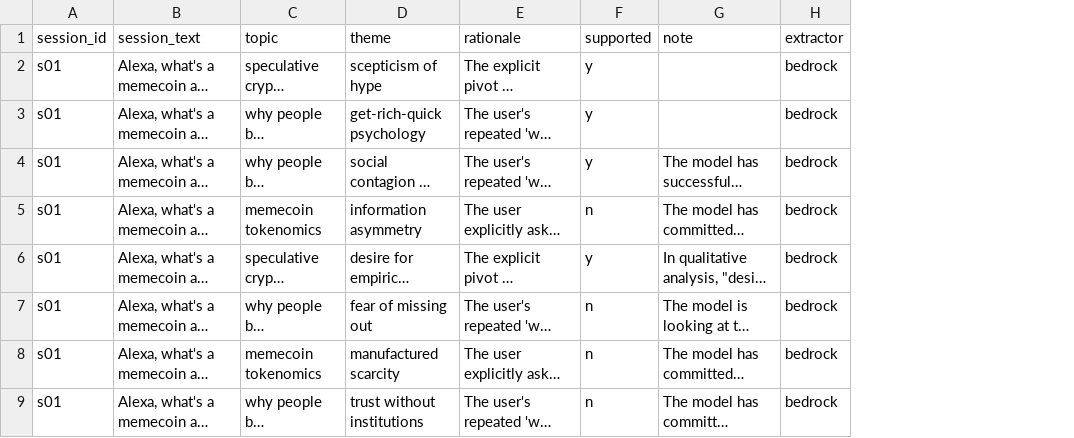
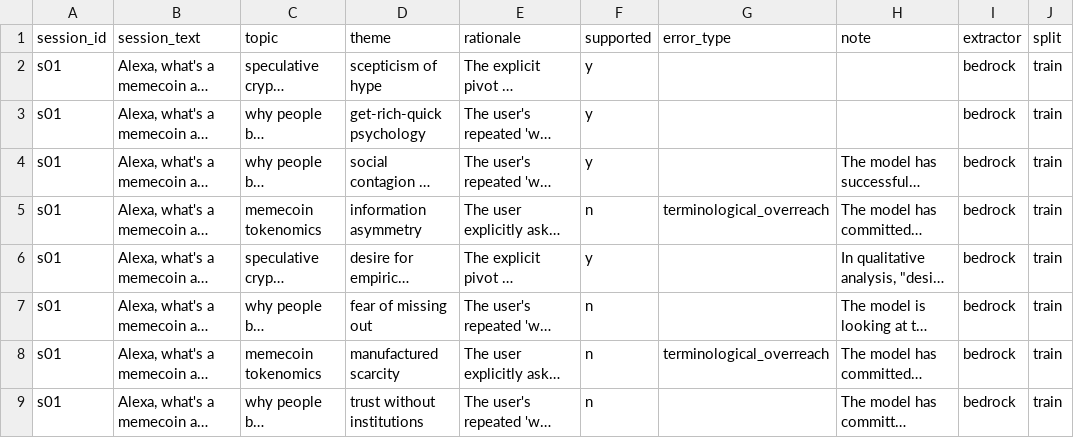
Before and after one commit to spacey-cadet/knots, a CSV file: eval/themes.csv, drawn as a sheet; only a part is shown; long unchanged cells end in …; the diff names each change by its address in the sheet, - before the commit and + after, or states it on an @@ line.

```diff
--- a/eval/themes.csv
+++ b/eval/themes.csv
+column G (error_type), rows 5-8: terminological_overreach |  |  | terminological_overreach
+column J (split), rows 2-9: all train
```
Also changed, not shown: eval/labels.csv, 38 other files.
